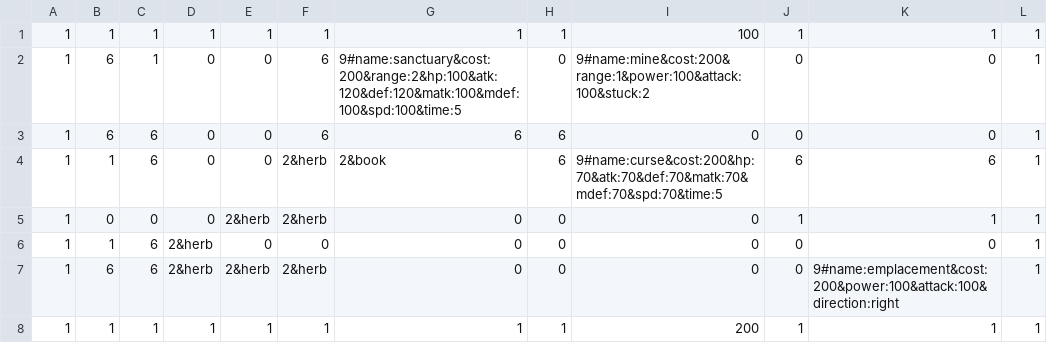
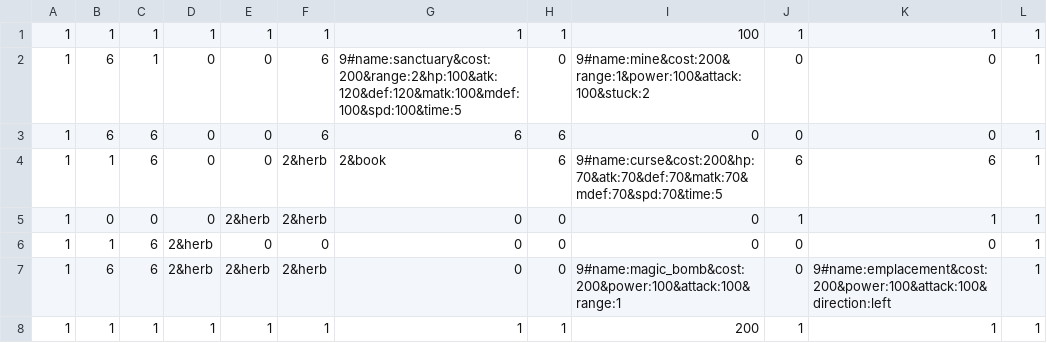
Before and after one commit to NortonGitHub/Creation_of_dungeon, a CSV file: CreationOfDungeon_master/csv/StageData/map1.csv, drawn as a sheet.

```diff
--- a/CreationOfDungeon_master/csv/StageData/map1.csv
+++ b/CreationOfDungeon_master/csv/StageData/map1.csv
@@ -6,3 +6,3 @@
 1,1,6,2&herb,0,0,0,0,0,0,0,1
-1,6,6,2&herb,2&herb,2&herb,0,0,0,0,9#name:emplacement&cost:200&power:100&attack:100&direction:right,1
+1,6,6,2&herb,2&herb,2&herb,0,0,9#name:magic_bomb&cost:200&power:100&attack:100&range:1,0,9#name:emplacement&cost:200&power:100&attack:100&direction:left,1
 1,1,1,1,1,1,1,1,200,1,1,1
```
Also changed, not shown: 9 other files.
